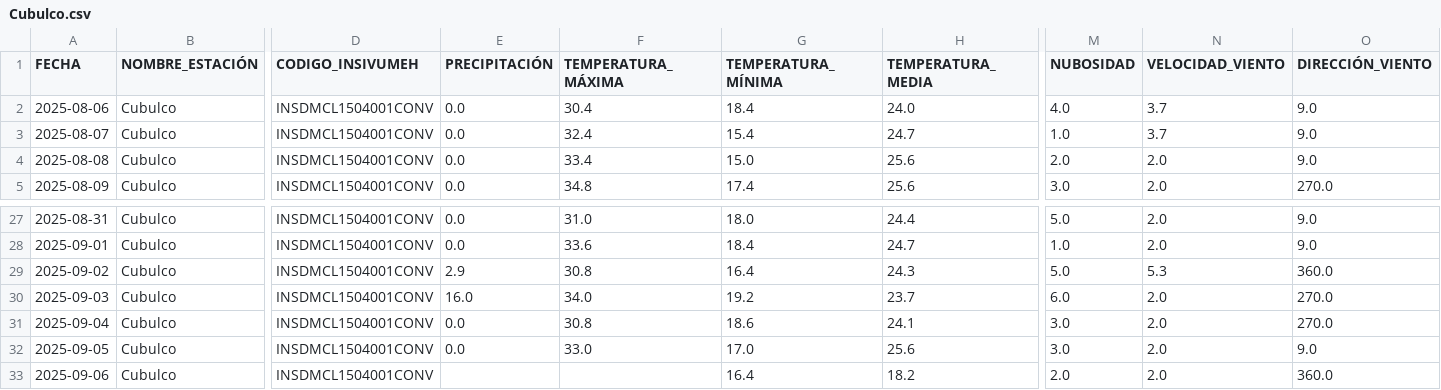
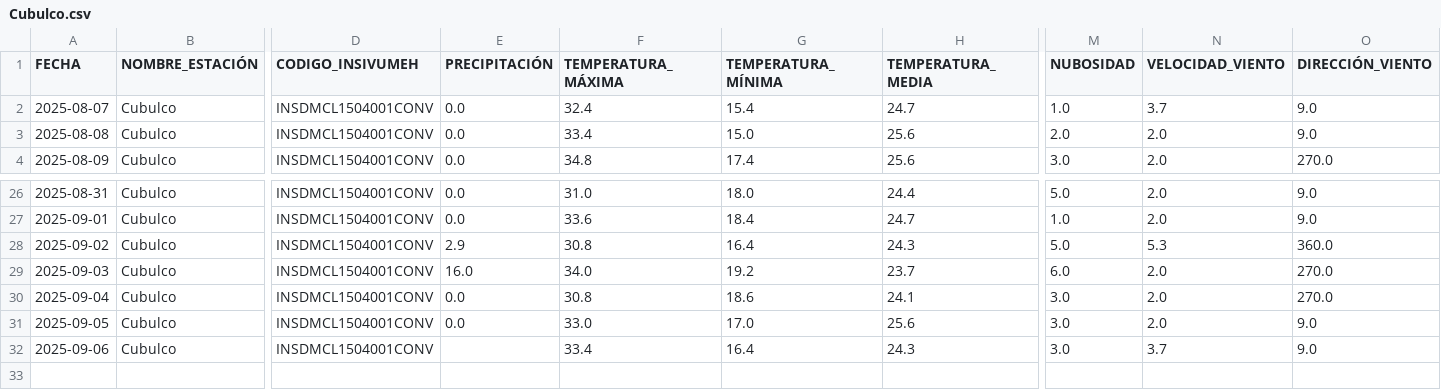
Before and after one commit to Ciencia-de-Datos-Meteorologia/mapa_estaciones_convencionales, a CSV file: output_para_joel/Cubulco.csv, drawn as a sheet; only a part is shown, gaps mark what is left out; removed rows and columns are numbered as before the commit, all else as after; rows hold the shown columns only; the diff names each change by its address in the sheet, - before the commit and + after, or states it on an @@ line.

```diff
--- a/output_para_joel/Cubulco.csv
+++ b/output_para_joel/Cubulco.csv
-row 2: 2025-08-06 | Cubulco | INSDMCL1504001CONV | 0.0 | 30.4 | 18.4 | 24.0 | 4.0 | 3.7 | 9.0
-F32 (TEMPERATURA_MÁXIMA): (empty)
+F32 (TEMPERATURA_MÁXIMA): 33.4
-H32 (TEMPERATURA_MEDIA): 18.2
+H32 (TEMPERATURA_MEDIA): 24.3
-M32 (NUBOSIDAD): 2.0
+M32 (NUBOSIDAD): 3.0
-N32 (VELOCIDAD_VIENTO): 2.0
+N32 (VELOCIDAD_VIENTO): 3.7
-O32 (DIRECCIÓN_VIENTO): 360.0
+O32 (DIRECCIÓN_VIENTO): 9.0
```
Also changed, not shown: output_para_joel/Amatitlán dos.csv, output_para_joel/Camotán.csv, 56 other files.
